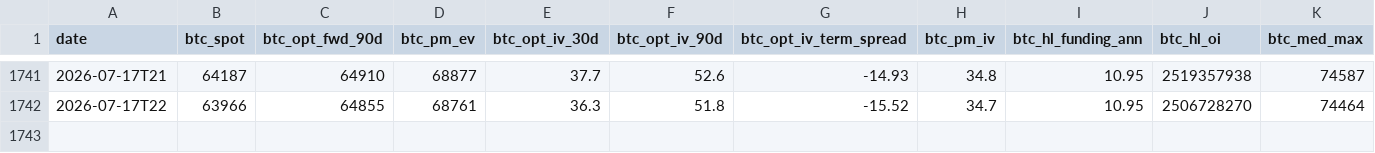
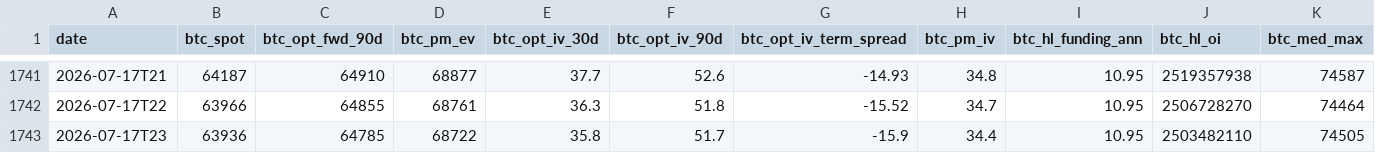
Before and after one commit to virtualwriter/polymarket-trader, a CSV file: data/daily-valuations.csv, drawn as a sheet; only a part is shown, gaps mark what is left out; rows hold the shown columns only; the diff names each change by its address in the sheet, - before the commit and + after, or states it on an @@ line.

```diff
--- a/data/daily-valuations.csv
+++ b/data/daily-valuations.csv
+row 1743: 2026-07-17T23 | 63936 | 64785 | 68722 | 35.8 | 51.7 | -15.9 | 34.4 | 10.95 | 2503482110 | 74505
```
Also changed, not shown: data/daily-macro.csv, relative-value/cross_venue_relative_value.csv, 2 other files.
